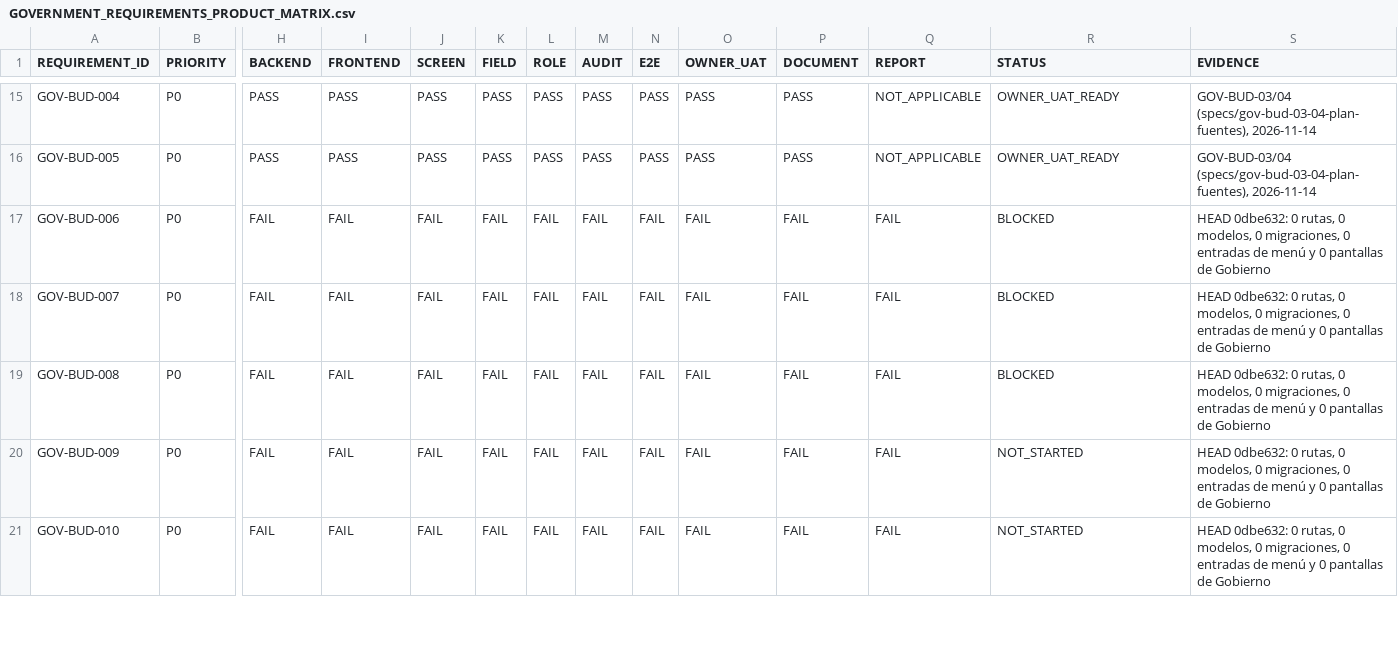
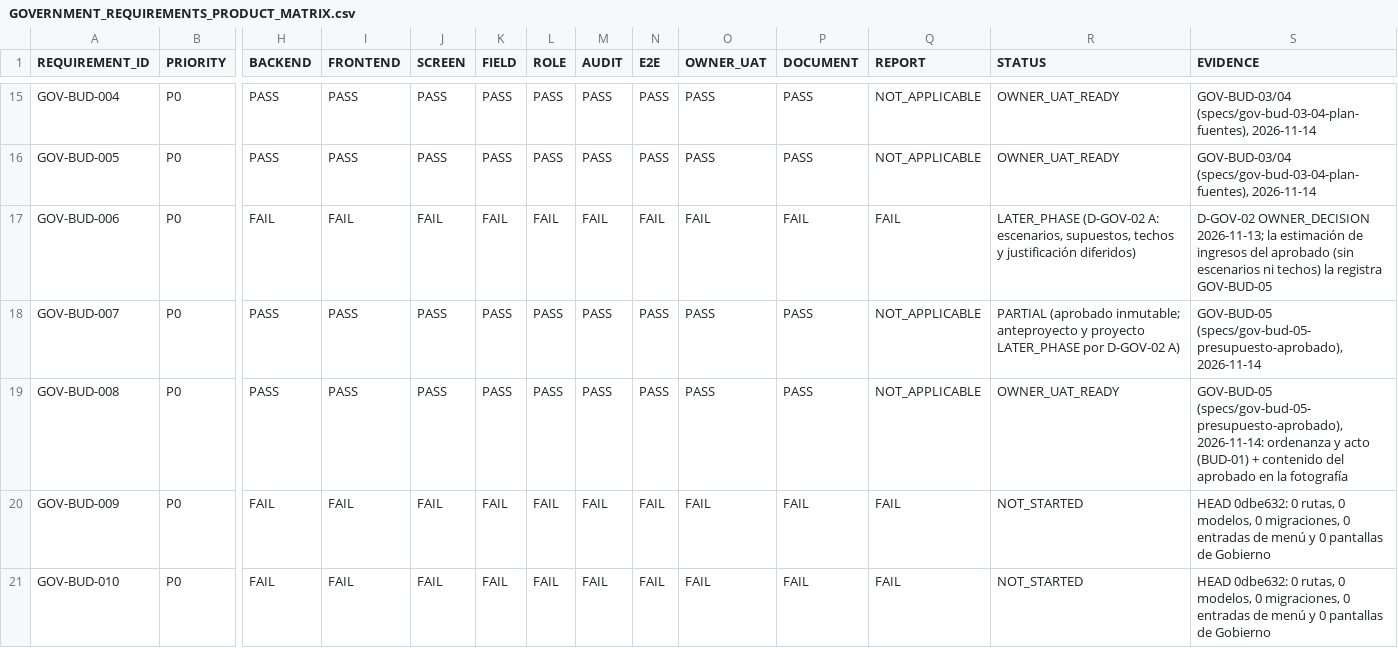
Before and after one commit to dvconsultores/kontrol, a CSV file: docs/roadmap/government-product-completeness/GOVERNMENT_REQUIREMENTS_PRODUCT_MATRIX.csv, drawn as a sheet; only a part is shown, gaps mark what is left out; the diff names each change by its address in the sheet, - before the commit and + after, or states it on an @@ line.

```diff
--- a/docs/roadmap/government-product-completeness/GOVERNMENT_REQUIREMENTS_PRODUCT_MATRIX.csv
+++ b/docs/roadmap/government-product-completeness/GOVERNMENT_REQUIREMENTS_PRODUCT_MATRIX.csv
-R17 (STATUS): BLOCKED
+R17 (STATUS): LATER_PHASE (D-GOV-02 A: escenarios, supuestos, techos y justificación diferidos)
-S17 (EVIDENCE): HEAD 0dbe632: 0 rutas, 0 modelos, 0 migraciones, 0 entradas de menú y 0 pantallas de Gobierno
+S17 (EVIDENCE): D-GOV-02 OWNER_DECISION 2026-11-13; la estimación de ingresos del aprobado (sin escenarios ni techos) la registra GOV-BUD-05
-H18:H19 (BACKEND): FAIL
+H18:H19 (BACKEND): PASS
-I18:I19 (FRONTEND): FAIL
+I18:I19 (FRONTEND): PASS
-J18:J19 (SCREEN): FAIL
+J18:J19 (SCREEN): PASS
-K18:K19 (FIELD): FAIL
+K18:K19 (FIELD): PASS
-L18:L19 (ROLE): FAIL
+L18:L19 (ROLE): PASS
-M18:M19 (AUDIT): FAIL
+M18:M19 (AUDIT): PASS
-N18:N19 (E2E): FAIL
+N18:N19 (E2E): PASS
-O18:O19 (OWNER_UAT): FAIL
+O18:O19 (OWNER_UAT): PASS
-P18:P19 (DOCUMENT): FAIL
+P18:P19 (DOCUMENT): PASS
-Q18:Q19 (REPORT): FAIL
+Q18:Q19 (REPORT): NOT_APPLICABLE
-R18 (STATUS): BLOCKED
+R18 (STATUS): PARTIAL (aprobado inmutable; anteproyecto y proyecto LATER_PHASE por D-GOV-02 A)
-S18 (EVIDENCE): HEAD 0dbe632: 0 rutas, 0 modelos, 0 migraciones, 0 entradas de menú y 0 pantallas de Gobierno
+S18 (EVIDENCE): GOV-BUD-05 (specs/gov-bud-05-presupuesto-aprobado), 2026-11-14
-R19 (STATUS): BLOCKED
+R19 (STATUS): OWNER_UAT_READY
-S19 (EVIDENCE): HEAD 0dbe632: 0 rutas, 0 modelos, 0 migraciones, 0 entradas de menú y 0 pantallas de Gobierno
+S19 (EVIDENCE): GOV-BUD-05 (specs/gov-bud-05-presupuesto-aprobado), 2026-11-14: ordenanza y acto (BUD-01) + contenido del aprobado en la fotografía
```
Also changed, not shown: docs/roadmap/government-product-completeness/GOVERNMENT_PRODUCT_COMPLETENESS_BACKLOG.csv, docs/roadmap/government-product-completeness/GOVERNMENT_PRODUCT_COMPLETENESS_MATRIX.csv, 33 other files.
